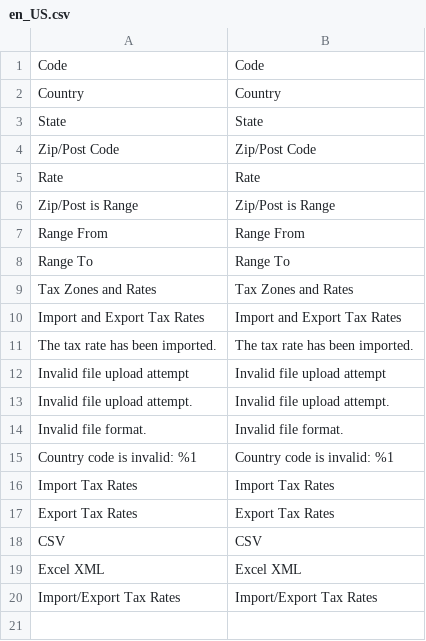
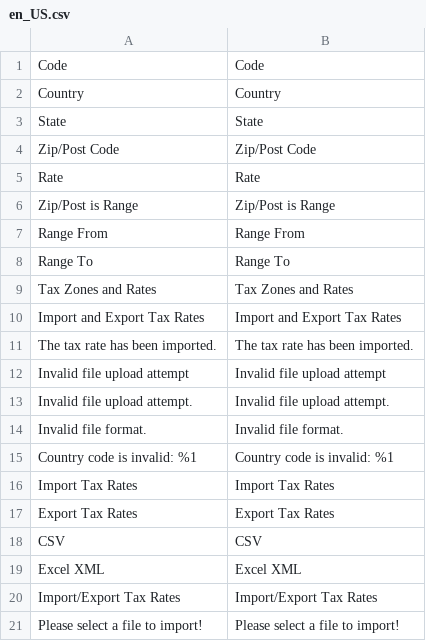
Before and after one commit to test-magenx/module-tax-import-export, a CSV file: i18n/en_US.csv, drawn as a sheet.

```diff
--- a/i18n/en_US.csv
+++ b/i18n/en_US.csv
@@ -20 +20,2 @@ CSV,CSV
 "Import/Export Tax Rates","Import/Export Tax Rates"
+"Please select a file to import!","Please select a file to import!"
```
Also changed, not shown: 2 other files.
